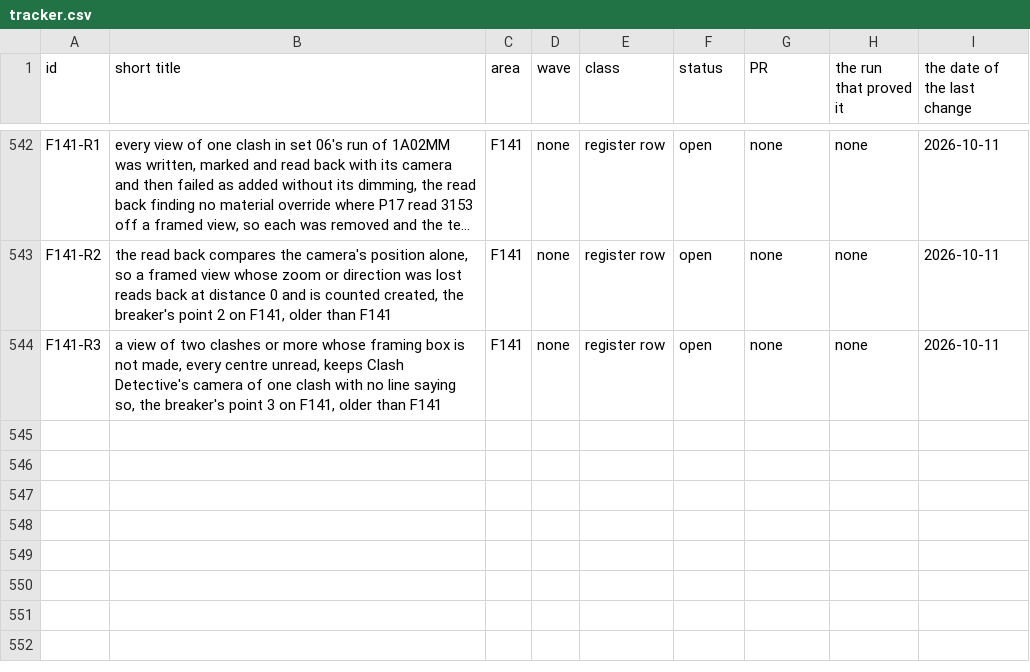
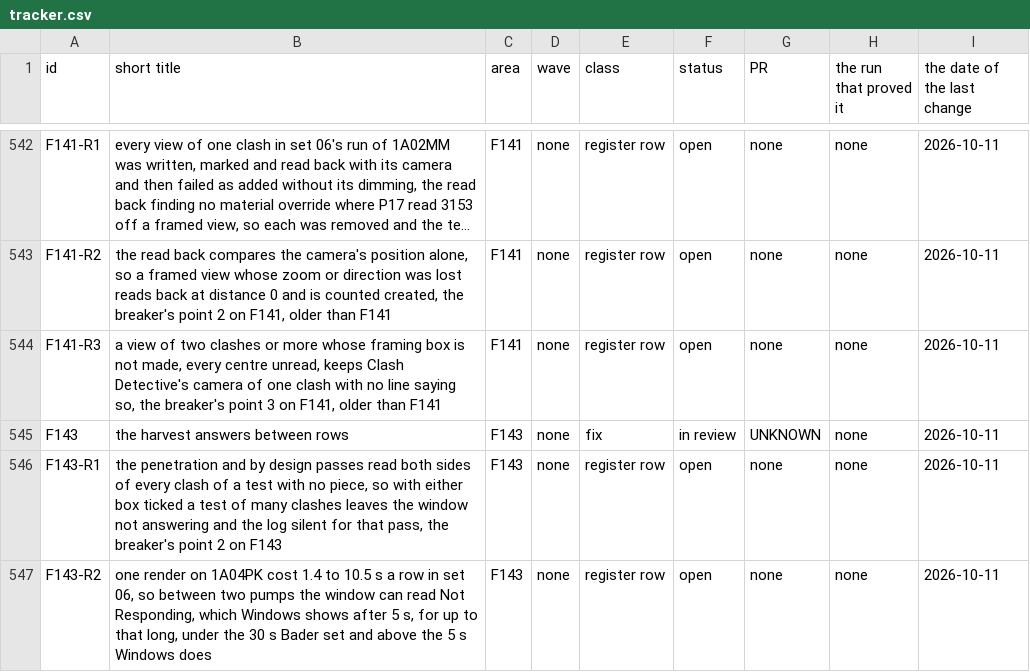
Before and after one commit to baderrahal/PAR_NWC-Federator-V2, a CSV file: steps/tracker.csv, drawn as a sheet; only a part is shown, gaps mark what is left out; long unchanged cells end in ….

Commit message:
F143 attempt 2: items under a group in a merge are pieces too, CALL lines time the call alone in a finally with their .tsv row, LongCall.Say, Scan refused mid run, the rules' words, the records and steps 634 to 638

```diff
--- a/steps/tracker.csv
+++ b/steps/tracker.csv
@@ -544 +544,4 @@ F141-R2,"the read back compares the camera's position alone, so a framed view wh
 F141-R3,"a view of two clashes or more whose framing box is not made, every centre unread, keeps Clash Detective's camera of one clash with no line saying so, the breaker's point 3 on F141, older than F141",F141,none,register row,open,none,none,2026-10-11
+F143,the harvest answers between rows,F143,none,fix,in review,UNKNOWN,none,2026-10-11
+F143-R1,"the penetration and by design passes read both sides of every clash of a test with no piece, so with either box ticked a test of many clashes leaves the window not answering and the log silent for that pass, the breaker's point 2 on F143",F143,none,register row,open,none,none,2026-10-11
+F143-R2,"one render on 1A04PK cost 1.4 to 10.5 s a row in set 06, so between two pumps the window can read Not Responding, which Windows shows after 5 s, for up to that long, under the 30 s Bader set and above the 5 s Windows does",F143,none,register row,open,none,none,2026-10-11
```
Also changed, not shown: 13 other files.
